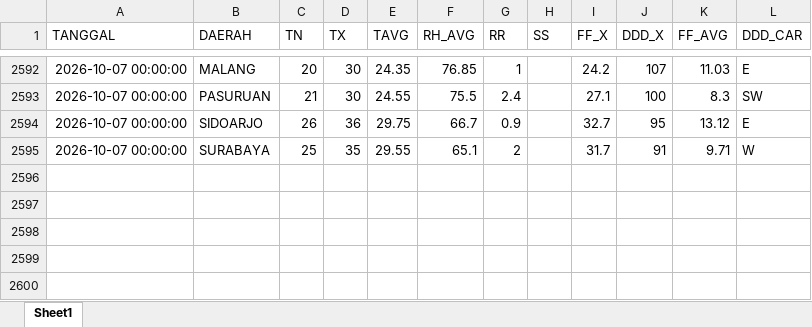
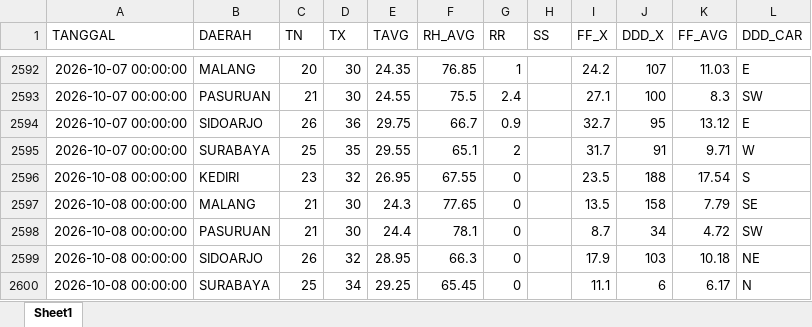
Before and after one commit to Sopayyy02/data_suhu_jatim, an Excel workbook: data/data_suhu_lama.xlsx, sheet Sheet1, drawn as a sheet; only a part is shown, gaps mark what is left out; values as stored, in another font and other column widths than the file's, no borders; the diff names each change by its address in the sheet, - before the commit and + after, or states it on an @@ line.

```diff
--- a/data/data_suhu_lama.xlsx (sheet Sheet1)
+++ b/data/data_suhu_lama.xlsx (sheet Sheet1)
+row 2596: 2026-10-08 00:00:00 | KEDIRI | 23 | 32 | 26.95 | 67.55 | 0 |  | 23.5 | 188 | 17.54 | S
+row 2597: 2026-10-08 00:00:00 | MALANG | 21 | 30 | 24.3 | 77.65 | 0 |  | 13.5 | 158 | 7.79 | SE
+row 2598: 2026-10-08 00:00:00 | PASURUAN | 21 | 30 | 24.4 | 78.1 | 0 |  | 8.7 | 34 | 4.72 | SW
+row 2599: 2026-10-08 00:00:00 | SIDOARJO | 26 | 32 | 28.95 | 66.3 | 0 |  | 17.9 | 103 | 10.18 | NE
+row 2600: 2026-10-08 00:00:00 | SURABAYA | 25 | 34 | 29.25 | 65.45 | 0 |  | 11.1 | 6 | 6.17 | N
```
